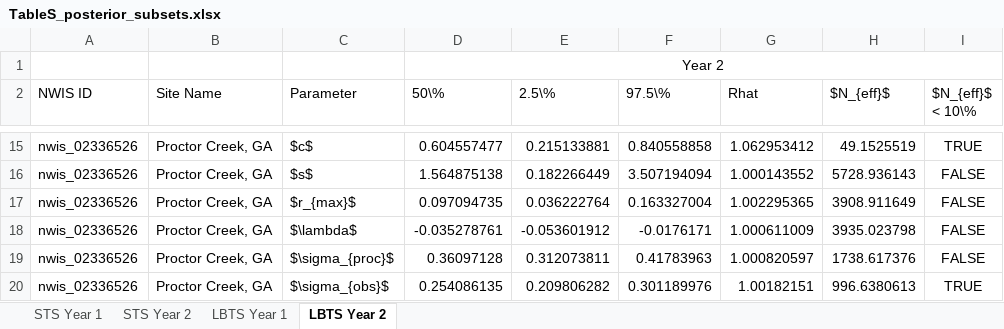
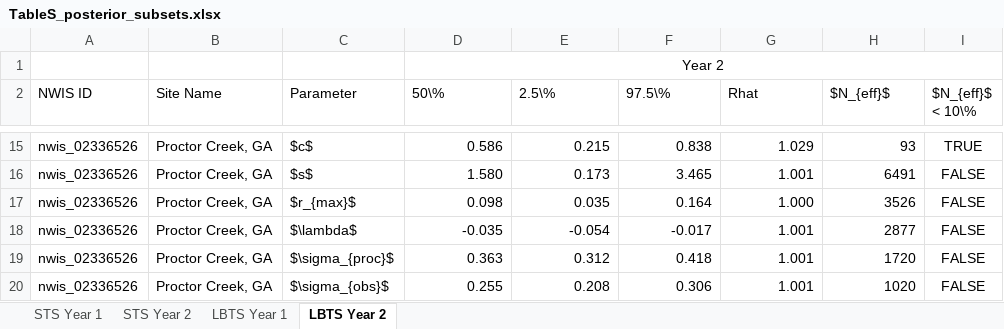
Before and after one commit to jrblaszczak/RiverBiomass, an Excel workbook: figures and tables/2022 Tables/TableS_posterior_subsets.xlsx, sheet LBTS Year 2, drawn as a sheet; only a part is shown, gaps mark what is left out; values as stored, in another font and other column widths than the file's, no borders; the diff covers the shown part only; the diff names each change by its address in the sheet, - before the commit and + after, or states it on an @@ line.

Commit message:
Updated 2nd year LBTS values

```diff
--- a/figures and tables/2022 Tables/TableS_posterior_subsets.xlsx (sheet LBTS Year 2)
+++ b/figures and tables/2022 Tables/TableS_posterior_subsets.xlsx (sheet LBTS Year 2)
-D15 (50\%): 0.604557477
+D15 (50\%): 0.586
-E15 (2.5\%): 0.215133881
+E15 (2.5\%): 0.215
-F15 (97.5\%): 0.840558858
+F15 (97.5\%): 0.838
-G15 (Rhat): 1.062953412
+G15 (Rhat): 1.029
-H15 ($N_{eff}$): 49.1525519
+H15 ($N_{eff}$): 93
-D16 (50\%): 1.564875138
+D16 (50\%): 1.580
-E16 (2.5\%): 0.182266449
+E16 (2.5\%): 0.173
-F16 (97.5\%): 3.507194094
+F16 (97.5\%): 3.465
-G16 (Rhat): 1.000143552
+G16 (Rhat): 1.001
-H16 ($N_{eff}$): 5728.936143
+H16 ($N_{eff}$): 6491
-D17 (50\%): 0.097094735
+D17 (50\%): 0.098
-E17 (2.5\%): 0.036222764
+E17 (2.5\%): 0.035
-F17 (97.5\%): 0.163327004
+F17 (97.5\%): 0.164
-G17 (Rhat): 1.002295365
+G17 (Rhat): 1.000
-H17 ($N_{eff}$): 3908.911649
+H17 ($N_{eff}$): 3526
-D18 (50\%): -0.035278761
+D18 (50\%): -0.035
-E18 (2.5\%): -0.053601912
+E18 (2.5\%): -0.054
-F18 (97.5\%): -0.0176171
+F18 (97.5\%): -0.017
-G18 (Rhat): 1.000611009
+G18 (Rhat): 1.001
-H18 ($N_{eff}$): 3935.023798
+H18 ($N_{eff}$): 2877
-D19 (50\%): 0.36097128
+D19 (50\%): 0.363
-E19 (2.5\%): 0.312073811
+E19 (2.5\%): 0.312
-F19 (97.5\%): 0.41783963
+F19 (97.5\%): 0.418
-G19 (Rhat): 1.000820597
+G19 (Rhat): 1.001
-H19 ($N_{eff}$): 1738.617376
+H19 ($N_{eff}$): 1720
-D20 (50\%): 0.254086135
+D20 (50\%): 0.255
-E20 (2.5\%): 0.209806282
+E20 (2.5\%): 0.208
-F20 (97.5\%): 0.301189976
+F20 (97.5\%): 0.306
-G20 (Rhat): 1.00182151
+G20 (Rhat): 1.001
-H20 ($N_{eff}$): 996.6380613
+H20 ($N_{eff}$): 1020
-I20 ($N_{eff}$ < 10\%): TRUE
+I20 ($N_{eff}$ < 10\%): FALSE
```
Also changed, not shown: 159 edited cells and cell formats elsewhere in this sheet, 4 other files.
